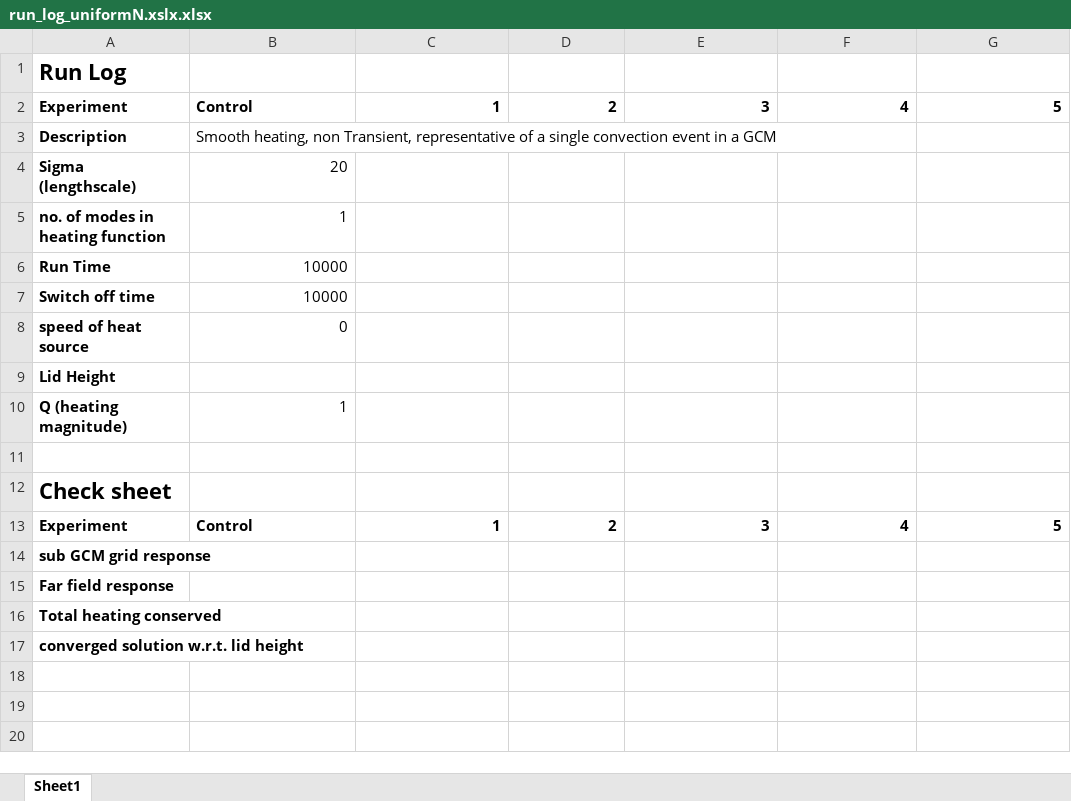
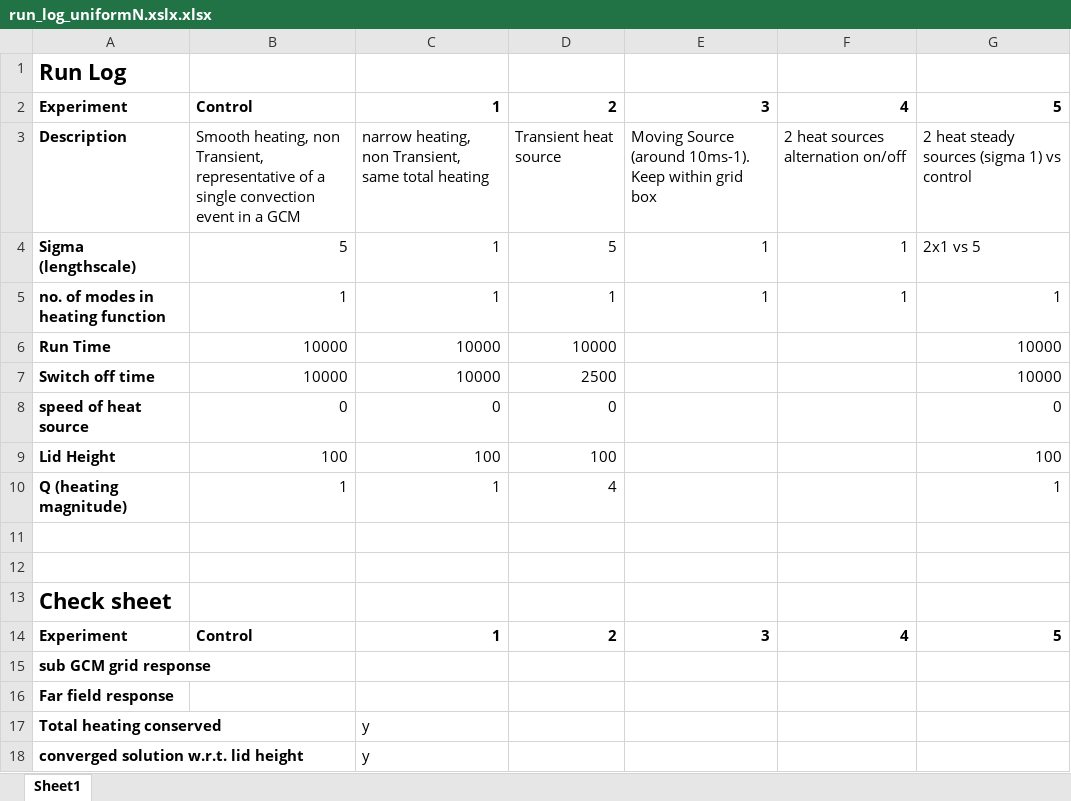
Before and after one commit to ohallid/thermally_forced_gravity_waves, an Excel workbook: run_log_uniformN.xslx.xlsx, sheet Sheet1, drawn as a sheet; values as stored, in another font and other column widths than the file's, no borders; removed rows and columns are numbered as before the commit, all else as after; the diff names each change by its address in the sheet, - before the commit and + after, or states it on an @@ line.

Commit message:
collected more data. New scripts to pulse heating, increase number of sources and time average

```diff
--- a/run_log_uniformN.xslx.xlsx (sheet Sheet1)
+++ b/run_log_uniformN.xslx.xlsx (sheet Sheet1)
-row 3: Description | Smooth heating, non Transient, representative of a single convection event in a GCM
-row 4: Sigma (lengthscale) | 20
-row 5: no. of modes in heating function | 1
+row 3: Description | Smooth heating, non Transient, representative of a single convection event in a GCM | narrow heating, non Transient, same total heating | Transient heat source | Moving Source (around 10ms-1). Keep within grid box | 2 heat sources alternation on/off | 2 heat steady sources (sigma 1) vs control
+row 4: Sigma (lengthscale) | 5 | 1 | 5 | 1 | 1 | 2x1 vs 5
+row 5: no. of modes in heating function | 1 | 1 | 1 | 1 | 1 | 1
-C6:C7: (empty)
+C6:C7: 10000
-D6: (empty)
+D6: 10000
-G6:G7: (empty)
+G6:G7: 10000
-D7: (empty)
+D7: 2500
-C8: (empty)
+C8: 0
-D8: (empty)
+D8: 0
-G8: (empty)
+G8: 0
-row 9: Lid Height
+row 9: Lid Height | 100 | 100 | 100 |  |  | 100
-C10: (empty)
+C10: 1
-D10: (empty)
+D10: 4
-G10: (empty)
+G10: 1
+row 11: (empty)
-C17:C18: (empty)
+C17:C18: y
```
Also changed, not shown: 16 other files.
